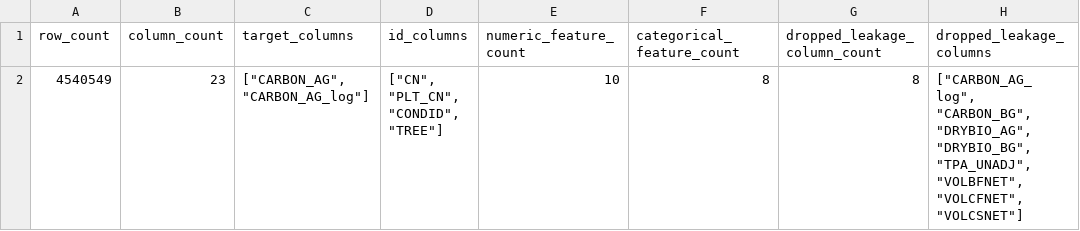
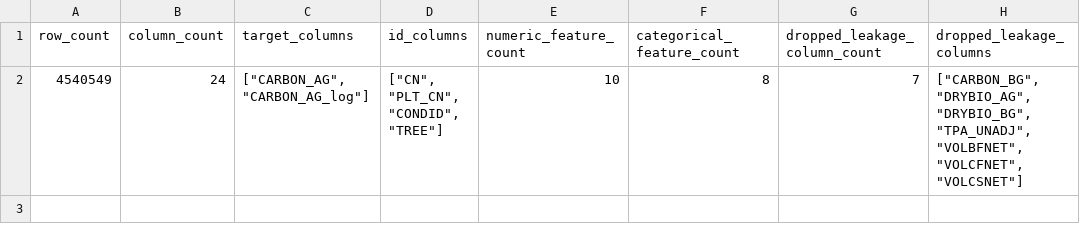
Before and after one commit to mzsh0608/COMM074-FIA-Preprocessing, a CSV file: outputs/final_preprocessing_summary.csv, drawn as a sheet.

```diff
--- a/outputs/final_preprocessing_summary.csv
+++ b/outputs/final_preprocessing_summary.csv
@@ -1,2 +1,2 @@
 row_count,column_count,target_columns,id_columns,numeric_feature_count,categorical_feature_count,dropped_leakage_column_count,dropped_leakage_columns
-4540549,23,"[""CARBON_AG"", ""CARBON_AG_log""]","[""CN"", ""PLT_CN"", ""CONDID"", ""TREE""]",10,8,8,"[""CARBON_AG_log"", ""CARBON_BG"", ""DRYBIO_AG"", ""DRYBIO_BG"", ""TPA_UNADJ"", ""VOLBFNET"", ""VOLCFNET"", ""VOLCSNET""]"
+4540549,24,"[""CARBON_AG"", ""CARBON_AG_log""]","[""CN"", ""PLT_CN"", ""CONDID"", ""TREE""]",10,8,7,"[""CARBON_BG"", ""DRYBIO_AG"", ""DRYBIO_BG"", ""TPA_UNADJ"", ""VOLBFNET"", ""VOLCFNET"", ""VOLCSNET""]"
```
Also changed, not shown: outputs/final_data_dictionary.csv, 3 other files.
